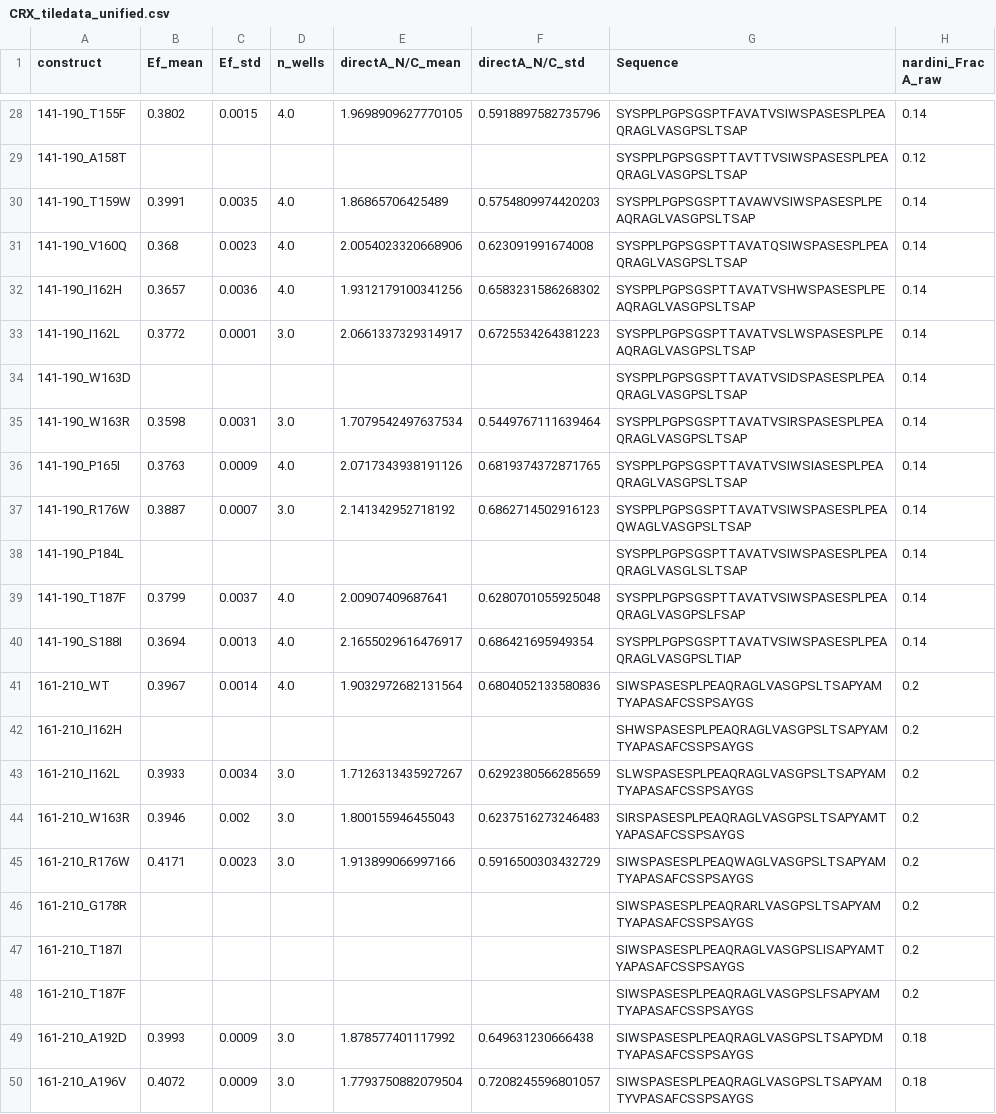
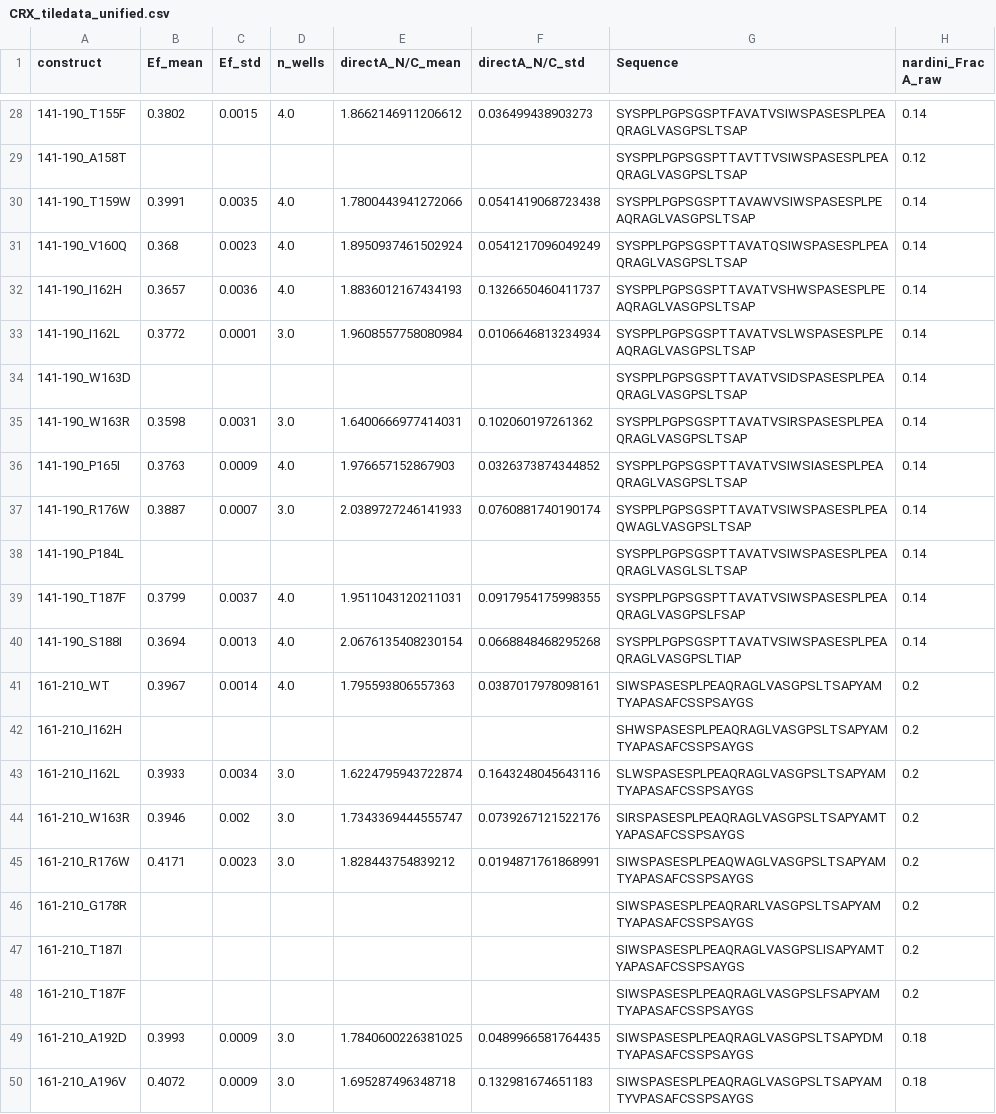
Before and after one commit to sukeniklab/CRX_2026, a CSV file: Data/CRX_tiledata_unified.csv, drawn as a sheet; only a part is shown, gaps mark what is left out; the diff covers the shown part only; the diff names each change by its address in the sheet, - before the commit and + after, or states it on an @@ line.

```diff
--- a/Data/CRX_tiledata_unified.csv
+++ b/Data/CRX_tiledata_unified.csv
-E28 (directA_N/C_mean): 1.9698909627770105
+E28 (directA_N/C_mean): 1.8662146911206612
-F28 (directA_N/C_std): 0.5918897582735796
+F28 (directA_N/C_std): 0.036499438903273
-E30 (directA_N/C_mean): 1.86865706425489
+E30 (directA_N/C_mean): 1.7800443941272066
-F30 (directA_N/C_std): 0.5754809974420203
+F30 (directA_N/C_std): 0.0541419068723438
-E31 (directA_N/C_mean): 2.0054023320668906
+E31 (directA_N/C_mean): 1.8950937461502924
-F31 (directA_N/C_std): 0.623091991674008
+F31 (directA_N/C_std): 0.0541217096049249
-E32 (directA_N/C_mean): 1.9312179100341256
+E32 (directA_N/C_mean): 1.8836012167434193
-F32 (directA_N/C_std): 0.6583231586268302
+F32 (directA_N/C_std): 0.1326650460411737
-E33 (directA_N/C_mean): 2.0661337329314917
+E33 (directA_N/C_mean): 1.9608557758080984
-F33 (directA_N/C_std): 0.6725534264381223
+F33 (directA_N/C_std): 0.0106646813234934
-E35 (directA_N/C_mean): 1.7079542497637534
+E35 (directA_N/C_mean): 1.6400666977414031
-F35 (directA_N/C_std): 0.5449767111639464
+F35 (directA_N/C_std): 0.102060197261362
-E36 (directA_N/C_mean): 2.0717343938191126
+E36 (directA_N/C_mean): 1.976657152867903
-F36 (directA_N/C_std): 0.6819374372871765
+F36 (directA_N/C_std): 0.0326373874344852
-E37 (directA_N/C_mean): 2.141342952718192
+E37 (directA_N/C_mean): 2.0389727246141933
-F37 (directA_N/C_std): 0.6862714502916123
+F37 (directA_N/C_std): 0.0760881740190174
-E39 (directA_N/C_mean): 2.00907409687641
+E39 (directA_N/C_mean): 1.9511043120211031
-F39 (directA_N/C_std): 0.6280701055925048
+F39 (directA_N/C_std): 0.0917954175998355
-E40 (directA_N/C_mean): 2.1655029616476917
+E40 (directA_N/C_mean): 2.0676135408230154
-F40 (directA_N/C_std): 0.686421695949354
+F40 (directA_N/C_std): 0.0668848468295268
-E41 (directA_N/C_mean): 1.9032972682131564
+E41 (directA_N/C_mean): 1.795593806557363
-F41 (directA_N/C_std): 0.6804052133580836
+F41 (directA_N/C_std): 0.0387017978098161
-E43 (directA_N/C_mean): 1.7126313435927267
+E43 (directA_N/C_mean): 1.6224795943722874
-F43 (directA_N/C_std): 0.6292380566285659
+F43 (directA_N/C_std): 0.1643248045643116
-E44 (directA_N/C_mean): 1.800155946455043
+E44 (directA_N/C_mean): 1.7343369444555747
-F44 (directA_N/C_std): 0.6237516273246483
+F44 (directA_N/C_std): 0.0739267121522176
-E45 (directA_N/C_mean): 1.913899066997166
+E45 (directA_N/C_mean): 1.828443754839212
-F45 (directA_N/C_std): 0.5916500303432729
+F45 (directA_N/C_std): 0.0194871761868991
-E49 (directA_N/C_mean): 1.878577401117992
+E49 (directA_N/C_mean): 1.7840600226381025
-F49 (directA_N/C_std): 0.649631230666438
+F49 (directA_N/C_std): 0.0489966581764435
-E50 (directA_N/C_mean): 1.7793750882079504
+E50 (directA_N/C_mean): 1.695287496348718
-F50 (directA_N/C_std): 0.7208245596801057
+F50 (directA_N/C_std): 0.132981674651183
```
Also changed, not shown: 90 edited cells elsewhere in this file, 5 other files.
